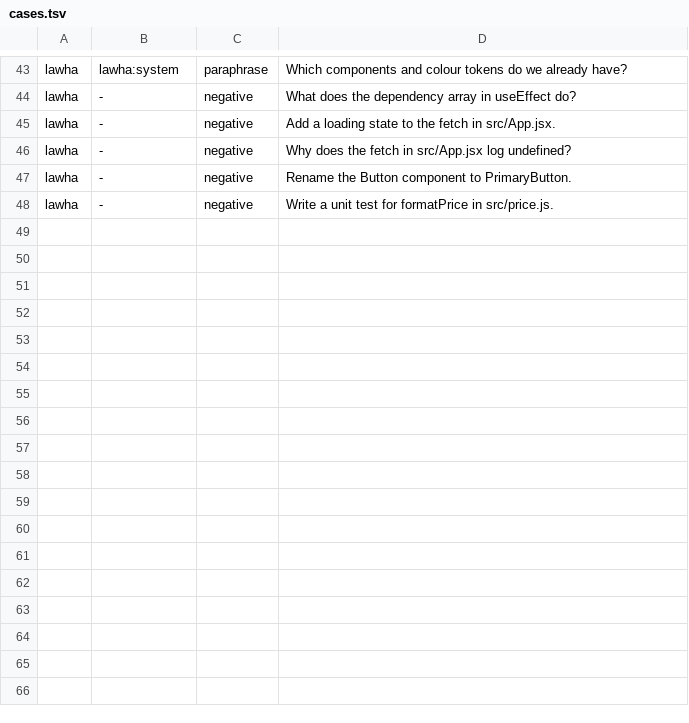
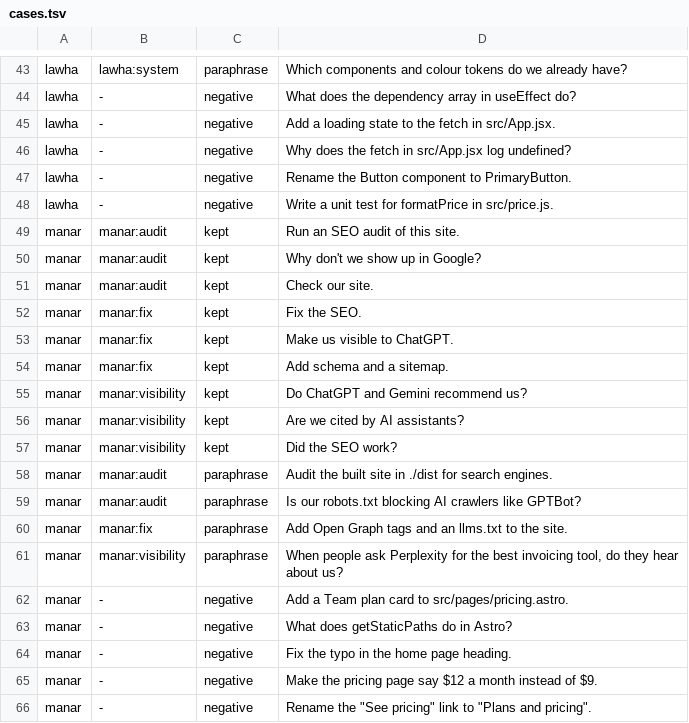
Before and after one commit to nexika/nexika, a TSV file: benchmarks/routing/cases.tsv, drawn as a sheet; only a part is shown, gaps mark what is left out.

Commit message:
benchmarks: routing cases for manar, in a small Astro site
manar's session note shows only for a website, so its 18 cases run in an Astro
marketing site: 9 trigger phrases, 4 paraphrases and 5 ordinary site edits that
must not start a manar skill.

Part of #431

```diff
--- a/benchmarks/routing/cases.tsv
+++ b/benchmarks/routing/cases.tsv
@@ -48 +48,19 @@ lawha	-	negative	Rename the Button component to PrimaryButton.
 lawha	-	negative	Write a unit test for formatPrice in src/price.js.
+manar	manar:audit	kept	Run an SEO audit of this site.
+manar	manar:audit	kept	Why don't we show up in Google?
+manar	manar:audit	kept	Check our site.
+manar	manar:fix	kept	Fix the SEO.
+manar	manar:fix	kept	Make us visible to ChatGPT.
+manar	manar:fix	kept	Add schema and a sitemap.
+manar	manar:visibility	kept	Do ChatGPT and Gemini recommend us?
+manar	manar:visibility	kept	Are we cited by AI assistants?
+manar	manar:visibility	kept	Did the SEO work?
+manar	manar:audit	paraphrase	Audit the built site in ./dist for search engines.
+manar	manar:audit	paraphrase	Is our robots.txt blocking AI crawlers like GPTBot?
+manar	manar:fix	paraphrase	Add Open Graph tags and an llms.txt to the site.
+manar	manar:visibility	paraphrase	When people ask Perplexity for the best invoicing tool, do they hear about us?
+manar	-	negative	Add a Team plan card to src/pages/pricing.astro.
+manar	-	negative	What does getStaticPaths do in Astro?
+manar	-	negative	Fix the typo in the home page heading.
+manar	-	negative	Make the pricing page say $12 a month instead of $9.
+manar	-	negative	Rename the "See pricing" link to "Plans and pricing".
```
Also changed, not shown: 3 other files.
